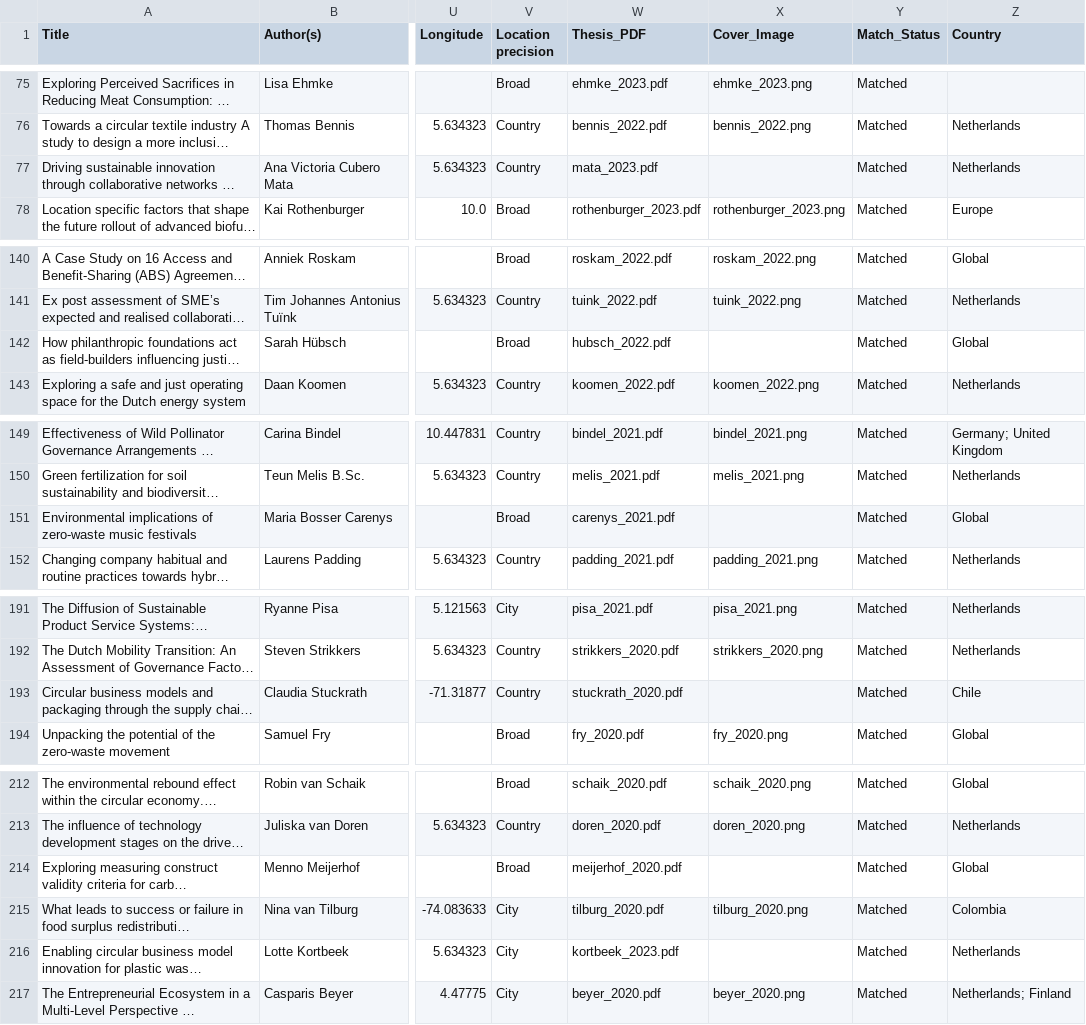
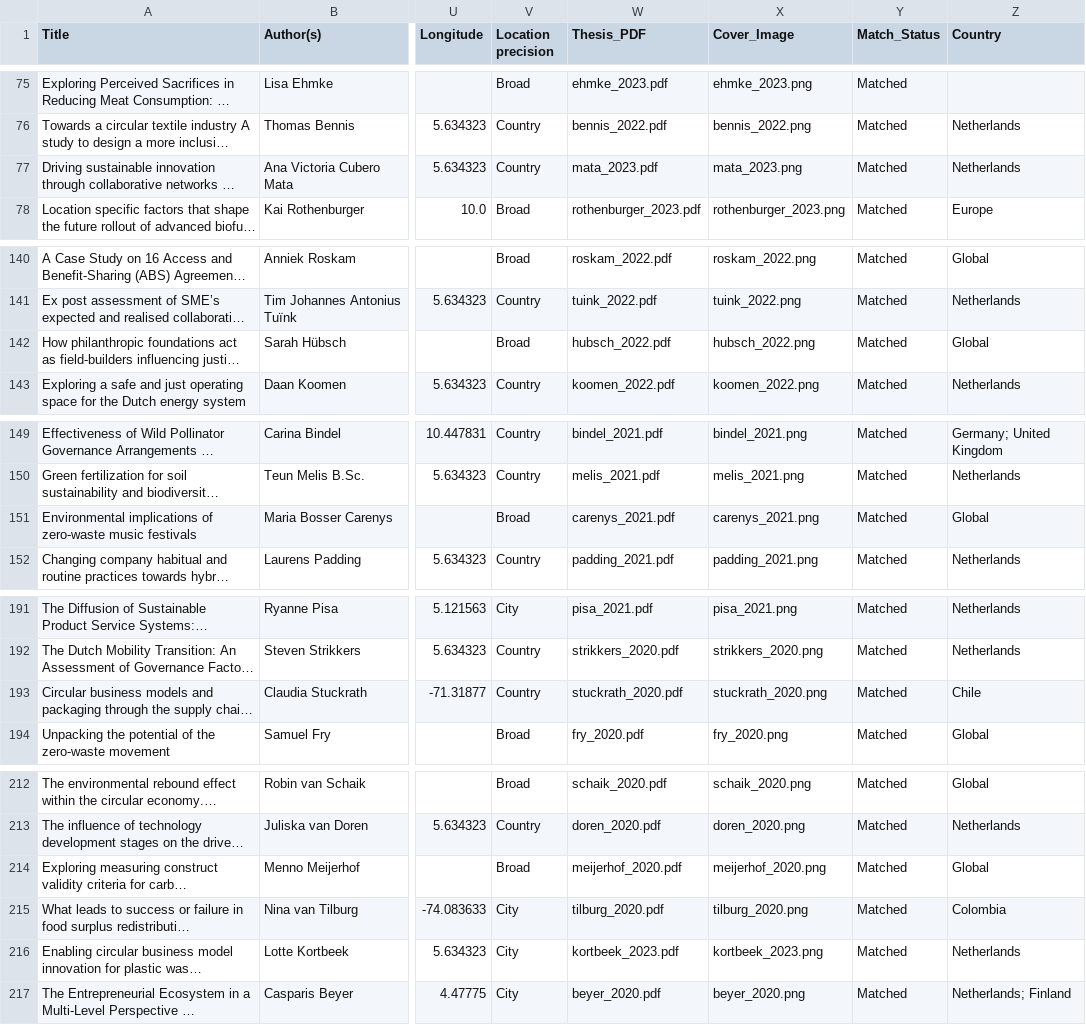
Before and after one commit to pimbarmentlo-gif/copernicus-thesis-explorer, a CSV file: programs/sbi/thesis_metadata_matched.csv, drawn as a sheet; only a part is shown, gaps mark what is left out; long unchanged cells end in …; the diff covers the shown part only; the diff names each change by its address in the sheet, - before the commit and + after, or states it on an @@ line.

Commit message:
Add SBI covers for second batch of PDFs, fix filenames, update Cover_Image

```diff
--- a/programs/sbi/thesis_metadata_matched.csv
+++ b/programs/sbi/thesis_metadata_matched.csv
-X77 (Cover_Image): (empty)
+X77 (Cover_Image): mata_2023.png
-X142 (Cover_Image): (empty)
+X142 (Cover_Image): hubsch_2022.png
-X151 (Cover_Image): (empty)
+X151 (Cover_Image): carenys_2021.png
-X193 (Cover_Image): (empty)
+X193 (Cover_Image): stuckrath_2020.png
-X214 (Cover_Image): (empty)
+X214 (Cover_Image): meijerhof_2020.png
-X216 (Cover_Image): (empty)
+X216 (Cover_Image): kortbeek_2023.png
```
Also changed, not shown: 8 edited cells elsewhere in this file, 29 other files.
